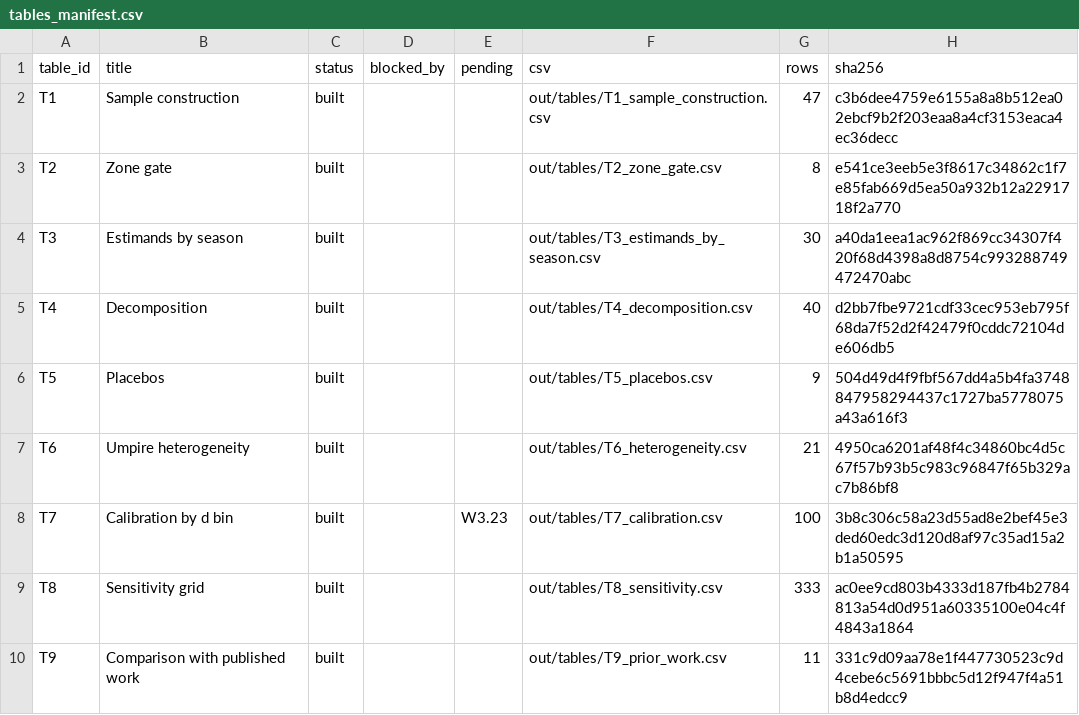
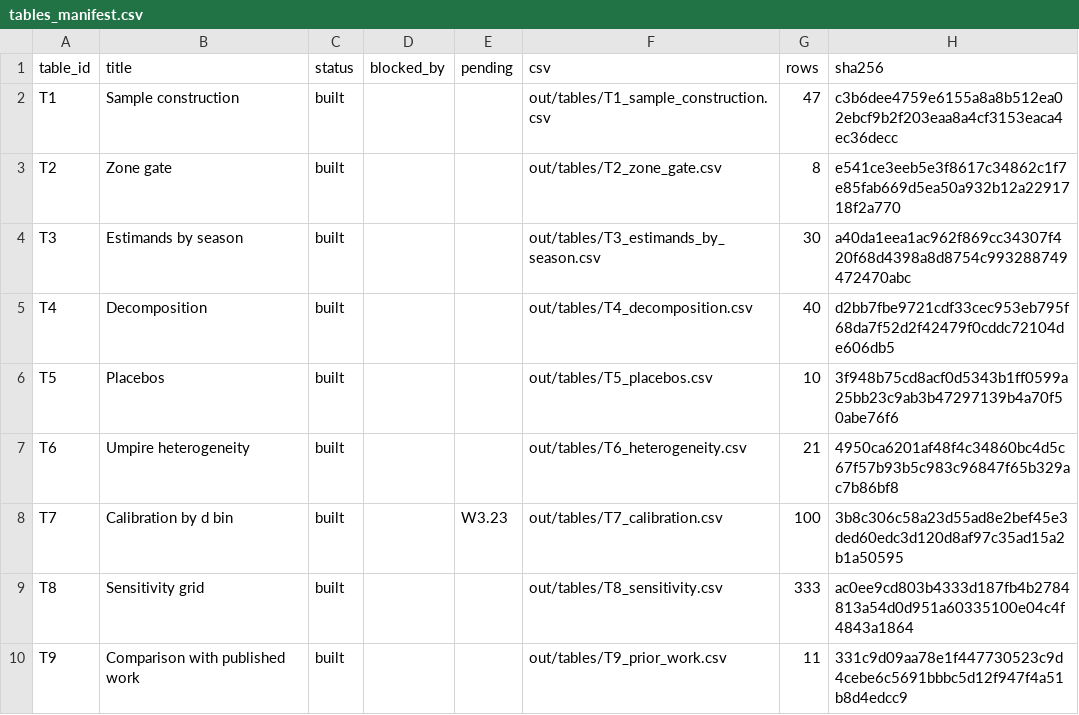
Before and after one commit to hpagni/abs-umpires, a CSV file: out/tables/tables_manifest.csv, drawn as a sheet.

```diff
--- a/out/tables/tables_manifest.csv
+++ b/out/tables/tables_manifest.csv
@@ -5,3 +5,3 @@
 "T4","Decomposition","built","","","out/tables/T4_decomposition.csv",40,"d2bb7fbe9721cdf33cec953eb795f68da7f52d2f42479f0cddc72104de606db5"
-"T5","Placebos","built","","","out/tables/T5_placebos.csv",9,"504d49d4f9fbf567dd4a5b4fa3748847958294437c1727ba5778075a43a616f3"
+"T5","Placebos","built","","","out/tables/T5_placebos.csv",10,"3f948b75cd8acf0d5343b1ff0599a25bb23c9ab3b47297139b4a70f50abe76f6"
 "T6","Umpire heterogeneity","built","","","out/tables/T6_heterogeneity.csv",21,"4950ca6201af48f4c34860bc4d5c67f57b93b5c983c96847f65b329ac7b86bf8"
```
Also changed, not shown: out/ch1/tab/T5_placebos.csv, out/tables/T5_placebos.csv, 10 other files.
